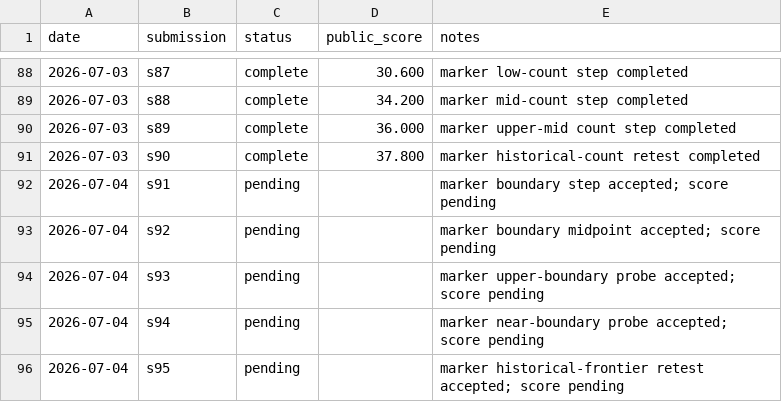
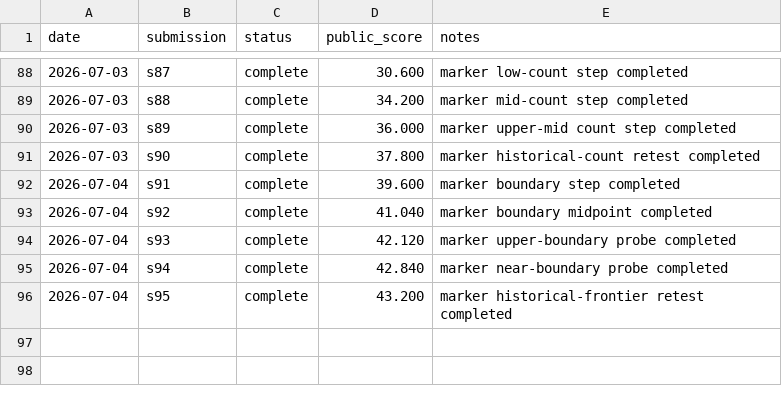
Before and after one commit to Beiciccc/security-eval-experiment-log, a CSV file: results/summary-tables/public-results.csv, drawn as a sheet; only a part is shown, gaps mark what is left out.

Commit message:
Record s91 through s95 scores

```diff
--- a/results/summary-tables/public-results.csv
+++ b/results/summary-tables/public-results.csv
@@ -91,6 +91,6 @@ date,submission,status,public_score,notes
 2026-07-03,s90,complete,37.800,marker historical-count retest completed
-2026-07-04,s91,pending,,marker boundary step accepted; score pending
-2026-07-04,s92,pending,,marker boundary midpoint accepted; score pending
-2026-07-04,s93,pending,,marker upper-boundary probe accepted; score pending
-2026-07-04,s94,pending,,marker near-boundary probe accepted; score pending
-2026-07-04,s95,pending,,marker historical-frontier retest accepted; score pending
+2026-07-04,s91,complete,39.600,marker boundary step completed
+2026-07-04,s92,complete,41.040,marker boundary midpoint completed
+2026-07-04,s93,complete,42.120,marker upper-boundary probe completed
+2026-07-04,s94,complete,42.840,marker near-boundary probe completed
+2026-07-04,s95,complete,43.200,marker historical-frontier retest completed
```
Also changed, not shown: 8 other files.
